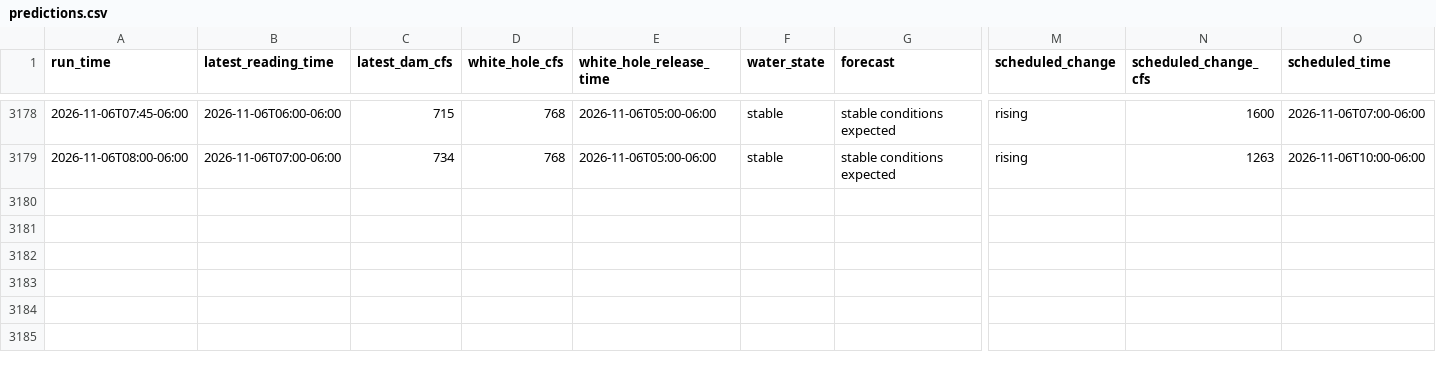
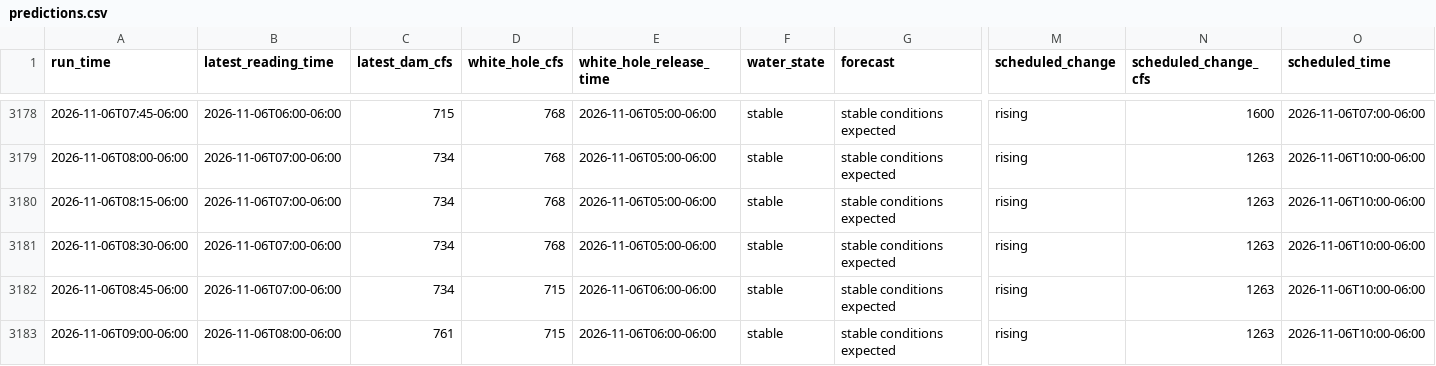
Before and after one commit to frogmoses/WhiteRiverData, a CSV file: predictions.csv, drawn as a sheet; only a part is shown, gaps mark what is left out; rows hold the shown columns only; the diff names each change by its address in the sheet, - before the commit and + after, or states it on an @@ line.

Commit message:
Update prediction log 2026-11-06 10:00

```diff
--- a/predictions.csv
+++ b/predictions.csv
+row 3180: 2026-11-06T08:15-06:00 | 2026-11-06T07:00-06:00 | 734 | 768 | 2026-11-06T05:00-06:00 | stable | stable conditions expected | rising | 1263 | 2026-11-06T10:00-06:00
+row 3181: 2026-11-06T08:30-06:00 | 2026-11-06T07:00-06:00 | 734 | 768 | 2026-11-06T05:00-06:00 | stable | stable conditions expected | rising | 1263 | 2026-11-06T10:00-06:00
+row 3182: 2026-11-06T08:45-06:00 | 2026-11-06T07:00-06:00 | 734 | 715 | 2026-11-06T06:00-06:00 | stable | stable conditions expected | rising | 1263 | 2026-11-06T10:00-06:00
+row 3183: 2026-11-06T09:00-06:00 | 2026-11-06T08:00-06:00 | 761 | 715 | 2026-11-06T06:00-06:00 | stable | stable conditions expected | rising | 1263 | 2026-11-06T10:00-06:00
```
Also changed, not shown: 1 other file.
